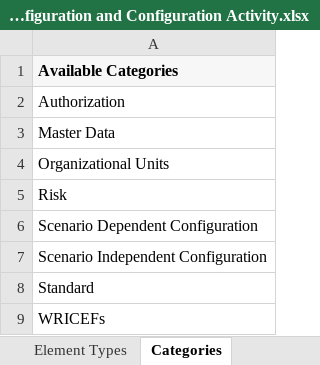
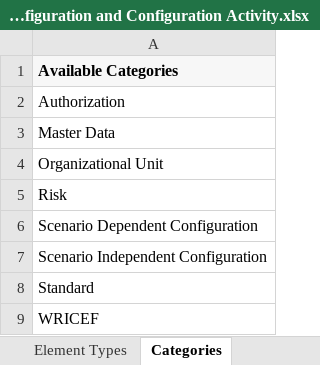
Before and after one commit to SAP-samples/cloud-alm-api-examples, an Excel workbook: spreadsheet-examples/spreadsheet-libraries/SAP Cloud ALM - Library Elements Template for Configuration and Configuration Activity.xlsx, sheet Categories, drawn as a sheet; values as stored, in another font and other column widths than the file's, no borders; the diff names each change by its address in the sheet, - before the commit and + after, or states it on an @@ line.

Commit message:
Add files via upload

```diff
--- a/spreadsheet-examples/spreadsheet-libraries/SAP Cloud ALM - Library Elements Template for Configuration and Configuration Activity.xlsx (sheet Categories)
+++ b/spreadsheet-examples/spreadsheet-libraries/SAP Cloud ALM - Library Elements Template for Configuration and Configuration Activity.xlsx (sheet Categories)
-A4: Organizational Units
+A4: Organizational Unit
-A9: WRICEFs
+A9: WRICEF
```
